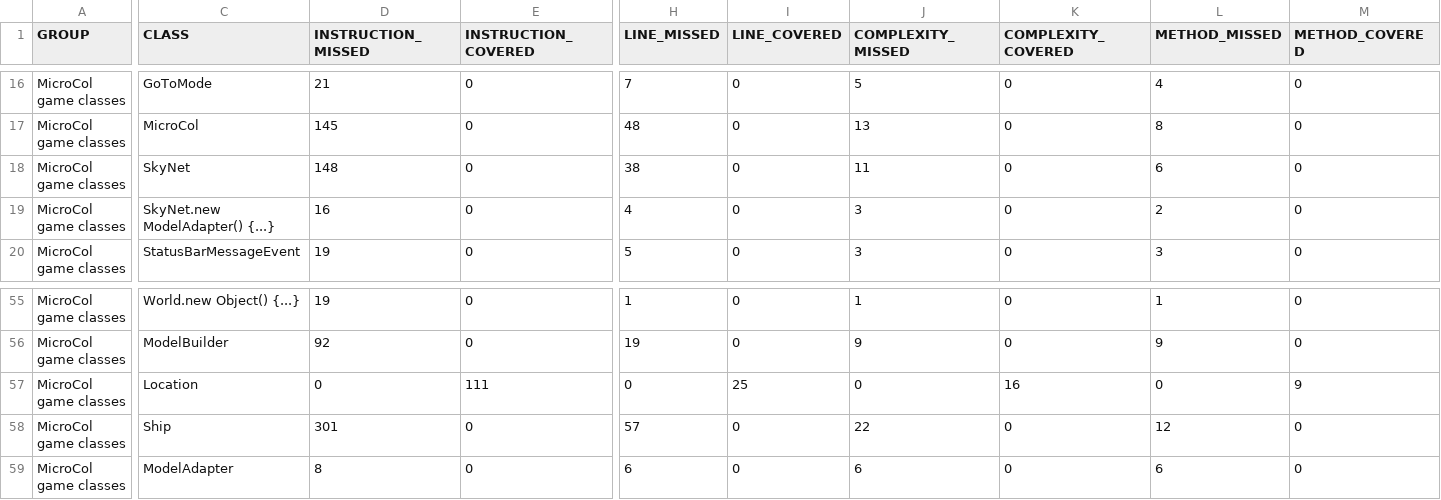
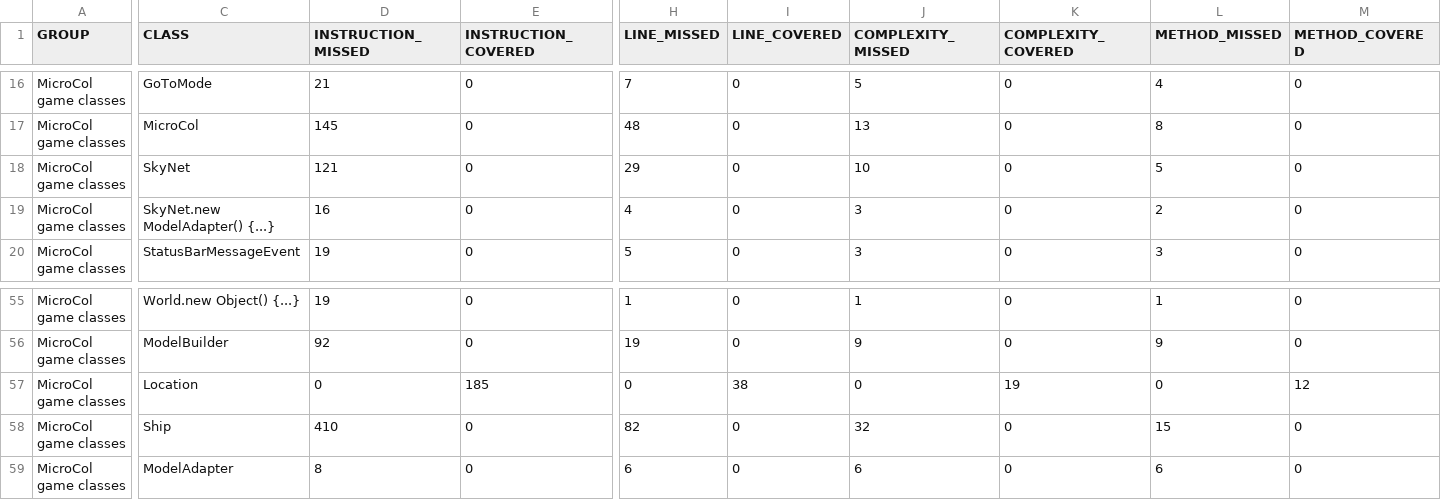
Before and after one commit to jajir/microcol, a CSV file: microcol-game/jacoco/jacoco.csv, drawn as a sheet; only a part is shown, gaps mark what is left out; the diff covers the shown part only; the diff names each change by its address in the sheet, - before the commit and + after, or states it on an @@ line.

```diff
--- a/microcol-game/jacoco/jacoco.csv
+++ b/microcol-game/jacoco/jacoco.csv
-D18 (INSTRUCTION_MISSED): 148
+D18 (INSTRUCTION_MISSED): 121
-H18 (LINE_MISSED): 38
+H18 (LINE_MISSED): 29
-J18 (COMPLEXITY_MISSED): 11
+J18 (COMPLEXITY_MISSED): 10
-L18 (METHOD_MISSED): 6
+L18 (METHOD_MISSED): 5
-E57 (INSTRUCTION_COVERED): 111
+E57 (INSTRUCTION_COVERED): 185
-I57 (LINE_COVERED): 25
+I57 (LINE_COVERED): 38
-K57 (COMPLEXITY_COVERED): 16
+K57 (COMPLEXITY_COVERED): 19
-M57 (METHOD_COVERED): 9
+M57 (METHOD_COVERED): 12
-D58 (INSTRUCTION_MISSED): 301
+D58 (INSTRUCTION_MISSED): 410
-H58 (LINE_MISSED): 57
+H58 (LINE_MISSED): 82
-J58 (COMPLEXITY_MISSED): 22
+J58 (COMPLEXITY_MISSED): 32
-L58 (METHOD_MISSED): 12
+L58 (METHOD_MISSED): 15
```
Also changed, not shown: 1 edited cell elsewhere in this file, 38 other files.
